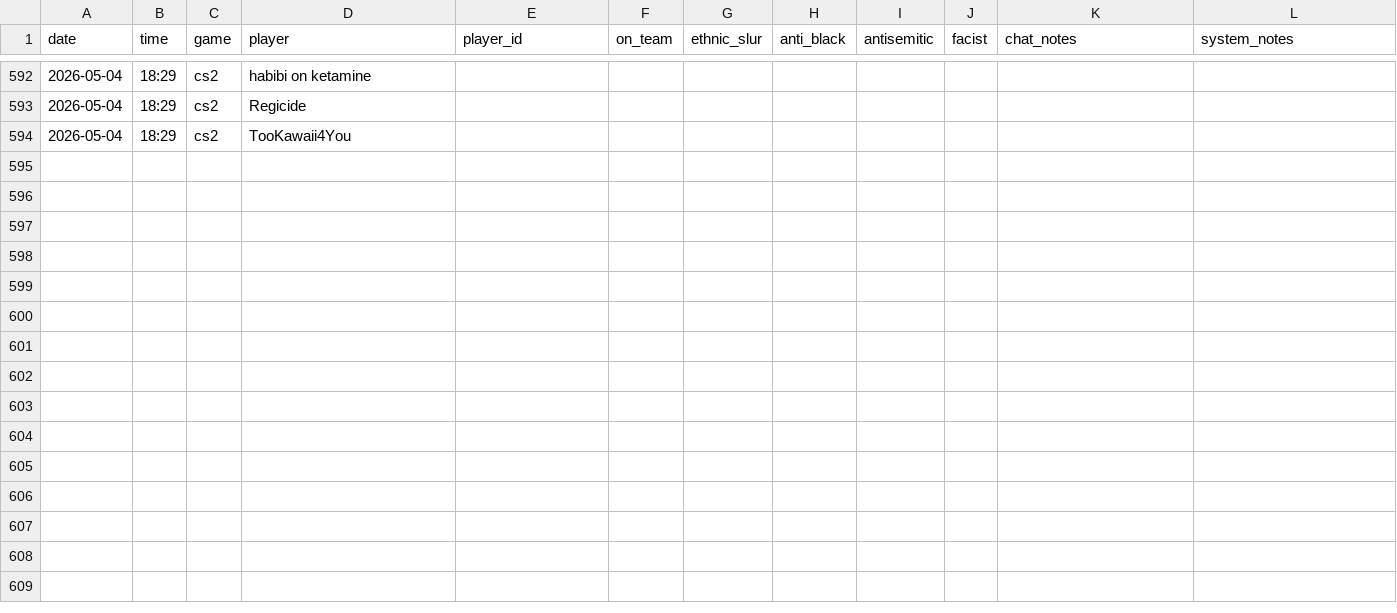
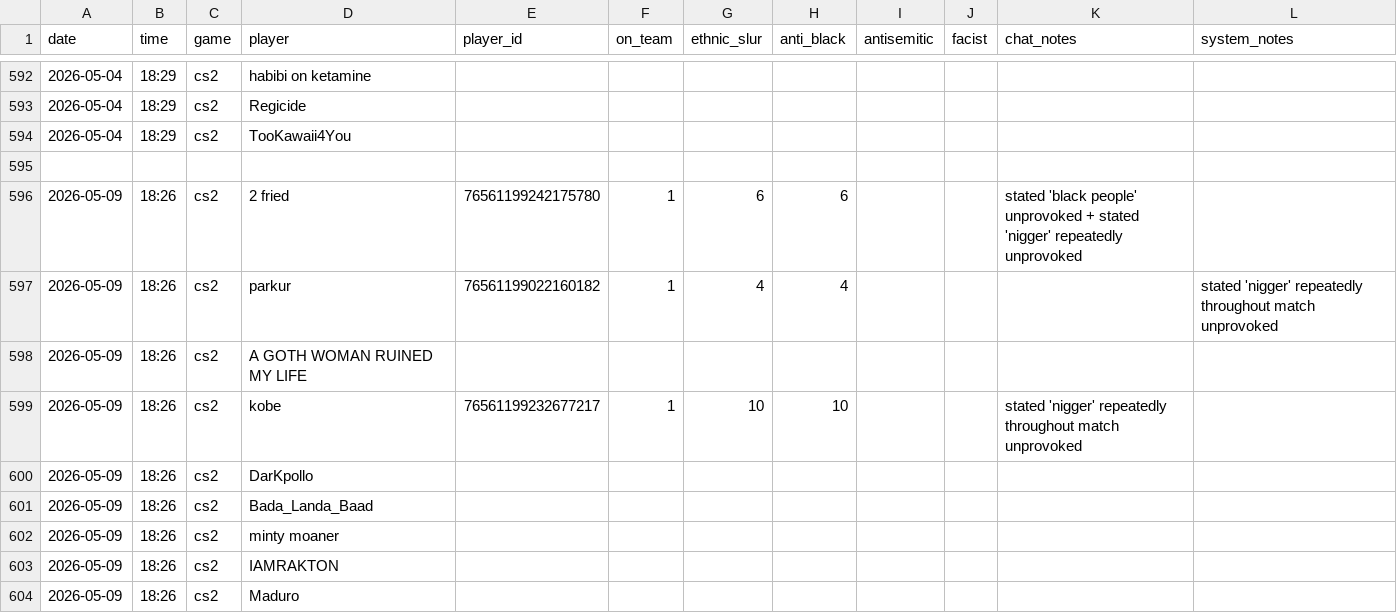
Before and after one commit to jjame21/free-speech-warios, a CSV file: game_stats.csv, drawn as a sheet; only a part is shown, gaps mark what is left out; the diff names each change by its address in the sheet, - before the commit and + after, or states it on an @@ line.

Commit message:
📦 +game

```diff
--- a/game_stats.csv
+++ b/game_stats.csv
+row 595: (empty)
+row 596: 2026-05-09 | 18:26 | cs2 | 2 fried | 76561199242175780 | 1 | 6 | 6 |  |  | stated 'black people' unprovoked + stated 'nigger' repeatedly unprovoked
+row 597: 2026-05-09 | 18:26 | cs2 | parkur | 76561199022160182 | 1 | 4 | 4 |  |  |  | stated 'nigger' repeatedly throughout match unprovoked
+row 598: 2026-05-09 | 18:26 | cs2 | A GOTH WOMAN RUINED MY LIFE
+row 599: 2026-05-09 | 18:26 | cs2 | kobe | 76561199232677217 | 1 | 10 | 10 |  |  | stated 'nigger' repeatedly throughout match unprovoked
+row 600: 2026-05-09 | 18:26 | cs2 | DarKpollo
+row 601: 2026-05-09 | 18:26 | cs2 | Bada_Landa_Baad
+row 602: 2026-05-09 | 18:26 | cs2 | minty moaner
+row 603: 2026-05-09 | 18:26 | cs2 | IAMRAKTON
+row 604: 2026-05-09 | 18:26 | cs2 | Maduro
```
